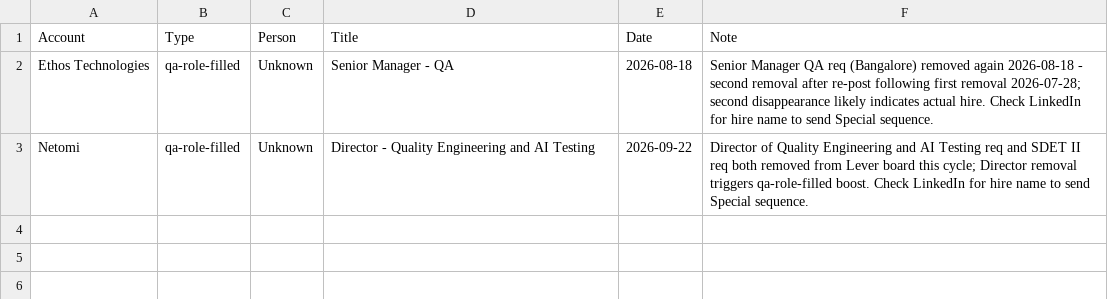
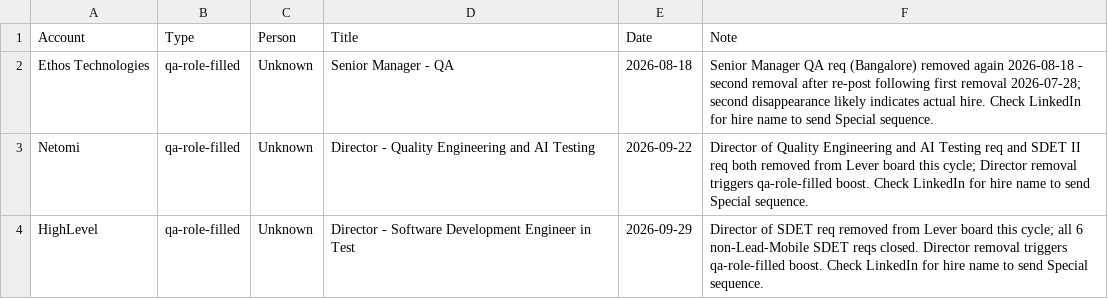
Before and after one commit to eric-hastie/territory-radar, a CSV file: data/territories/test-automation/people_signals.csv, drawn as a sheet.

```diff
--- a/data/territories/test-automation/people_signals.csv
+++ b/data/territories/test-automation/people_signals.csv
@@ -3 +3,2 @@ Ethos Technologies,qa-role-filled,Unknown,Senior Manager - QA,2026-08-18,"Senior
 Netomi,qa-role-filled,Unknown,Director - Quality Engineering and AI Testing,2026-09-22,"Director of Quality Engineering and AI Testing req and SDET II req both removed from Lever board this cycle; Director removal triggers qa-role-filled boost. Check LinkedIn for hire name to send Special sequence."
+HighLevel,qa-role-filled,Unknown,Director - Software Development Engineer in Test,2026-09-29,"Director of SDET req removed from Lever board this cycle; all 6 non-Lead-Mobile SDET reqs closed. Director removal triggers qa-role-filled boost. Check LinkedIn for hire name to send Special sequence."
```
Also changed, not shown: data/territories/test-automation/outreach.csv, data/territories/test-automation/roles.csv, 15 other files.
